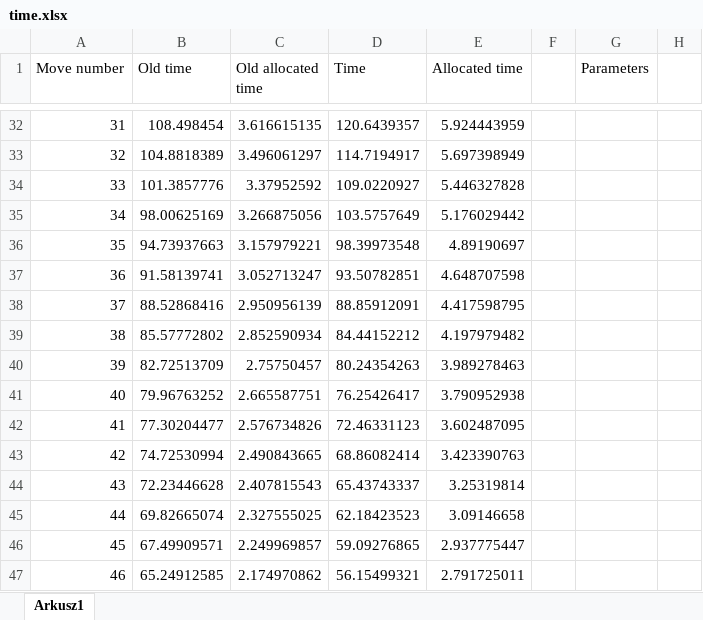
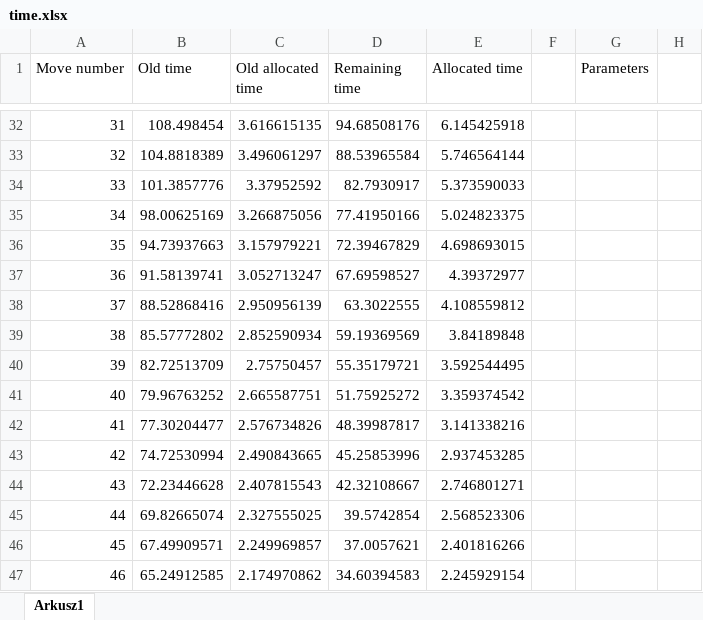
Before and after one commit to Tearth/Inanis, an Excel workbook: misc/time.xlsx, sheet Arkusz1, drawn as a sheet; only a part is shown, gaps mark what is left out; values as stored, in another font and other column widths than the file's, no borders; charts and pictures not drawn; the diff covers the shown part only; the diff names each change by its address in the sheet, - before the commit and + after, or states it on an @@ line.

Commit message:
Update time management plot

```diff
--- a/misc/time.xlsx (sheet Arkusz1)
+++ b/misc/time.xlsx (sheet Arkusz1)
-D1: Time
+D1: Remaining time
-D32 (Remaining time): 120.6439357
+D32 (Remaining time): 94.68508176
-E32 (Allocated time): 5.924443959
+E32 (Allocated time): 6.145425918
-D33 (Remaining time): 114.7194917
+D33 (Remaining time): 88.53965584
-E33 (Allocated time): 5.697398949
+E33 (Allocated time): 5.746564144
-D34 (Remaining time): 109.0220927
+D34 (Remaining time): 82.7930917
-E34 (Allocated time): 5.446327828
+E34 (Allocated time): 5.373590033
-D35 (Remaining time): 103.5757649
+D35 (Remaining time): 77.41950166
-E35 (Allocated time): 5.176029442
+E35 (Allocated time): 5.024823375
-D36 (Remaining time): 98.39973548
+D36 (Remaining time): 72.39467829
-E36 (Allocated time): 4.89190697
+E36 (Allocated time): 4.698693015
-D37 (Remaining time): 93.50782851
+D37 (Remaining time): 67.69598527
-E37 (Allocated time): 4.648707598
+E37 (Allocated time): 4.39372977
-D38 (Remaining time): 88.85912091
+D38 (Remaining time): 63.3022555
-E38 (Allocated time): 4.417598795
+E38 (Allocated time): 4.108559812
-D39 (Remaining time): 84.44152212
+D39 (Remaining time): 59.19369569
-E39 (Allocated time): 4.197979482
+E39 (Allocated time): 3.84189848
-D40 (Remaining time): 80.24354263
+D40 (Remaining time): 55.35179721
-E40 (Allocated time): 3.989278463
+E40 (Allocated time): 3.592544495
-D41 (Remaining time): 76.25426417
+D41 (Remaining time): 51.75925272
-E41 (Allocated time): 3.790952938
+E41 (Allocated time): 3.359374542
-D42 (Remaining time): 72.46331123
+D42 (Remaining time): 48.39987817
-E42 (Allocated time): 3.602487095
+E42 (Allocated time): 3.141338216
-D43 (Remaining time): 68.86082414
+D43 (Remaining time): 45.25853996
-E43 (Allocated time): 3.423390763
+E43 (Allocated time): 2.937453285
-D44 (Remaining time): 65.43743337
+D44 (Remaining time): 42.32108667
-E44 (Allocated time): 3.25319814
+E44 (Allocated time): 2.746801271
-D45 (Remaining time): 62.18423523
+D45 (Remaining time): 39.5742854
-E45 (Allocated time): 3.09146658
+E45 (Allocated time): 2.568523306
-D46 (Remaining time): 59.09276865
+D46 (Remaining time): 37.0057621
-E46 (Allocated time): 2.937775447
+E46 (Allocated time): 2.401816266
-D47 (Remaining time): 56.15499321
+D47 (Remaining time): 34.60394583
-E47 (Allocated time): 2.791725011
+E47 (Allocated time): 2.245929154
```
Also changed, not shown: 171 edited cells elsewhere in this sheet, charts or pictures.
